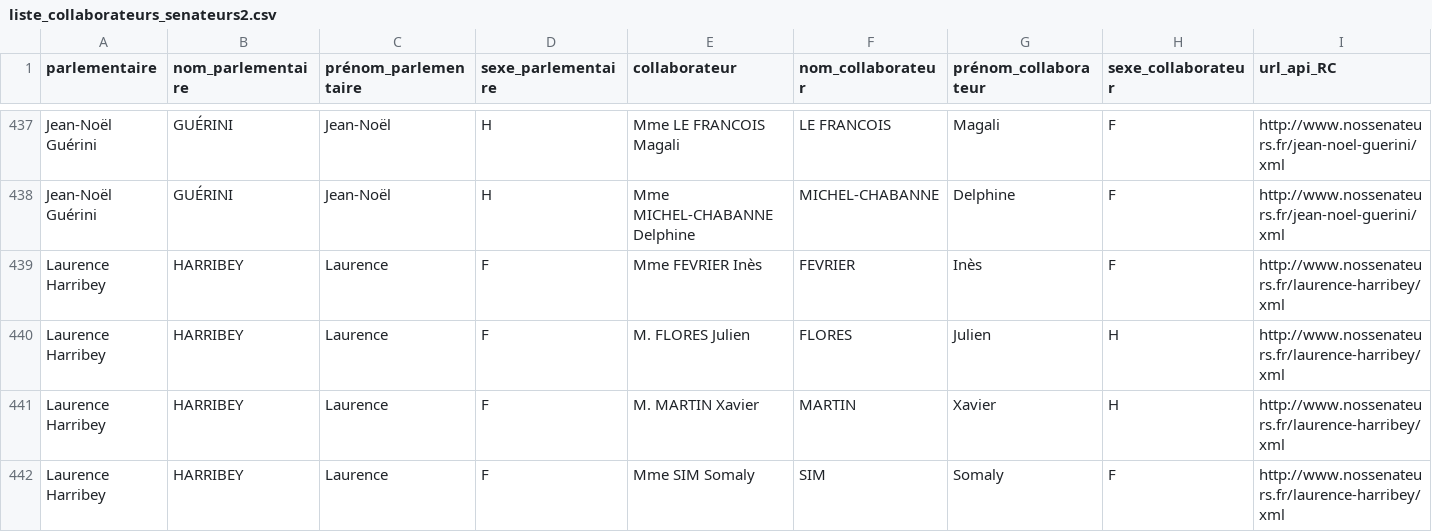
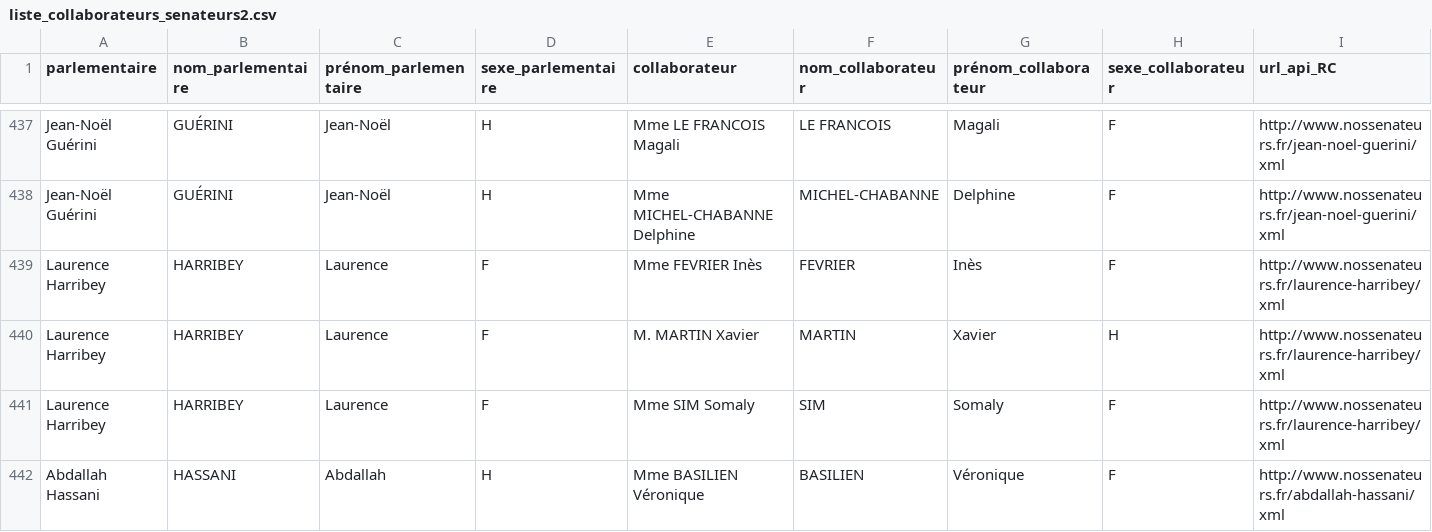
Before and after one commit to regardscitoyens/Collaborateurs-Parlement, a CSV file: data/liste_collaborateurs_senateurs2.csv, drawn as a sheet; only a part is shown, gaps mark what is left out; the shorter side is filled out with more unchanged rows; removed rows and columns are numbered as before the commit, all else as after; rows hold the shown columns only; the diff covers the shown part only; the diff names each change by its address in the sheet, - before the commit and + after, or states it on an @@ line.

```diff
--- a/data/liste_collaborateurs_senateurs2.csv
+++ b/data/liste_collaborateurs_senateurs2.csv
-row 440: Laurence Harribey | HARRIBEY | Laurence | F | M. FLORES Julien | FLORES | Julien | H | http://www.nossenateurs.fr/laurence-harribey/xml
```
Also changed, not shown: 2 added rows and 2 removed rows elsewhere in this file, data/liste_senateurs_collaborateurs.csv, 3 other files.
